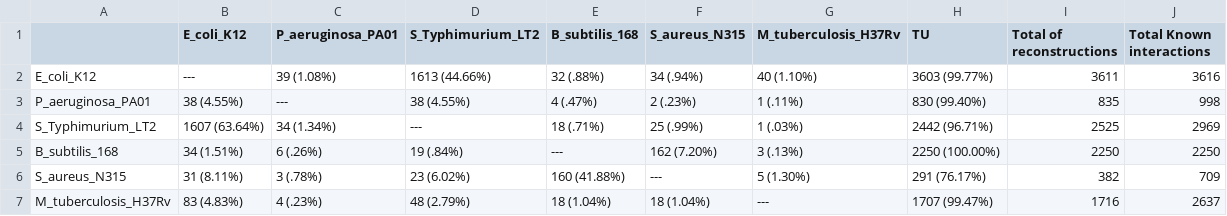
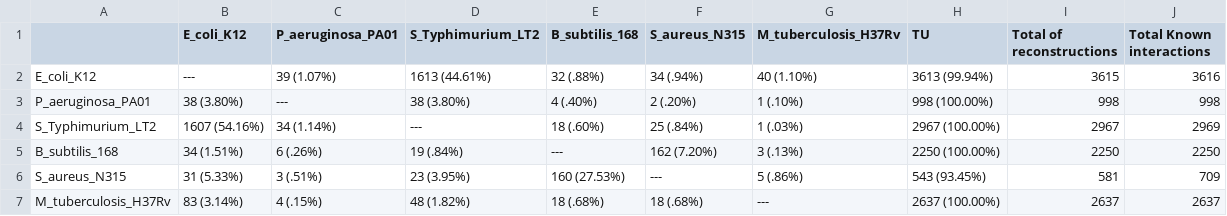
Before and after one commit to Luis-Alat/Homology-based-reconstruction-of-regulatory-networks-for-bacterial-and-archaeal-genomes, a CSV file: analysis/models/tables/Table_of_percentage_of_reconstruction.csv, drawn as a sheet.

```diff
--- a/analysis/models/tables/Table_of_percentage_of_reconstruction.csv
+++ b/analysis/models/tables/Table_of_percentage_of_reconstruction.csv
@@ -1,7 +1,7 @@
 ,E_coli_K12,P_aeruginosa_PA01,S_Typhimurium_LT2,B_subtilis_168,S_aureus_N315,M_tuberculosis_H37Rv,TU,Total of reconstructions,Total Known interactions
-E_coli_K12,---, 39 (1.08%), 1613 (44.66%), 32 (.88%), 34 (.94%), 40 (1.10%),3603 (99.77%),3611,3616
-P_aeruginosa_PA01,38 (4.55%), ---, 38 (4.55%), 4 (.47%), 2 (.23%), 1 (.11%),830 (99.40%),835,998
-S_Typhimurium_LT2,1607 (63.64%), 34 (1.34%), ---, 18 (.71%), 25 (.99%), 1 (.03%),2442 (96.71%),2525,2969
+E_coli_K12,---, 39 (1.07%), 1613 (44.61%), 32 (.88%), 34 (.94%), 40 (1.10%),3613 (99.94%),3615,3616
+P_aeruginosa_PA01,38 (3.80%), ---, 38 (3.80%), 4 (.40%), 2 (.20%), 1 (.10%),998 (100.00%),998,998
+S_Typhimurium_LT2,1607 (54.16%), 34 (1.14%), ---, 18 (.60%), 25 (.84%), 1 (.03%),2967 (100.00%),2967,2969
 B_subtilis_168,34 (1.51%), 6 (.26%), 19 (.84%), ---, 162 (7.20%), 3 (.13%),2250 (100.00%),2250,2250
-S_aureus_N315,31 (8.11%), 3 (.78%), 23 (6.02%), 160 (41.88%), ---, 5 (1.30%),291 (76.17%),382,709
-M_tuberculosis_H37Rv,83 (4.83%), 4 (.23%), 48 (2.79%), 18 (1.04%), 18 (1.04%), ---,1707 (99.47%),1716,2637
+S_aureus_N315,31 (5.33%), 3 (.51%), 23 (3.95%), 160 (27.53%), ---, 5 (.86%),543 (93.45%),581,709
+M_tuberculosis_H37Rv,83 (3.14%), 4 (.15%), 48 (1.82%), 18 (.68%), 18 (.68%), ---,2637 (100.00%),2637,2637
```
Also changed, not shown: analysis/models/tables/Table_of_percentage_of_news.csv, 6 other files.
